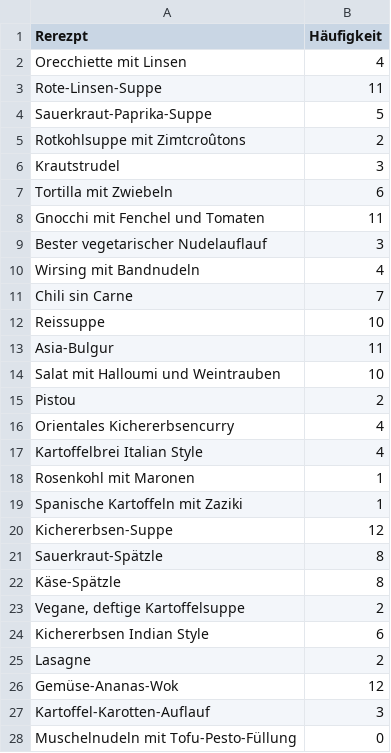
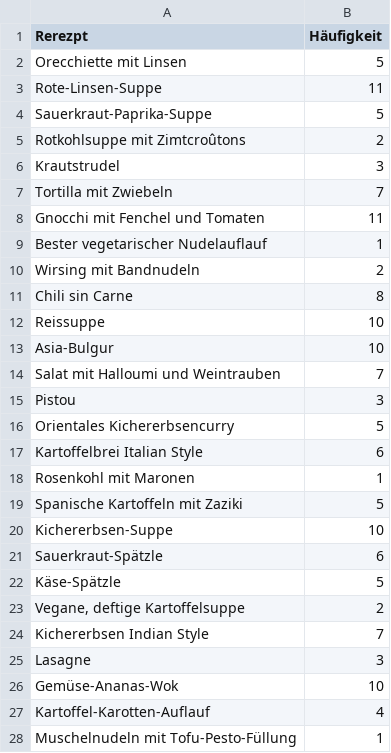
Before and after one commit to home-info/home-info.github.io, a CSV file: essensplan_neu/statistics.csv, drawn as a sheet; only a part is shown; the diff covers the shown part only.

```diff
--- a/essensplan_neu/statistics.csv
+++ b/essensplan_neu/statistics.csv
@@ -1,3 +1,3 @@
 Rerezpt;Häufigkeit
-Orecchiette mit Linsen;4
+Orecchiette mit Linsen;5
 Rote-Linsen-Suppe;11
@@ -6,23 +6,23 @@ Rotkohlsuppe mit Zimtcroûtons;2
 Krautstrudel;3
-Tortilla mit Zwiebeln;6
+Tortilla mit Zwiebeln;7
 Gnocchi mit Fenchel und Tomaten;11
-Bester vegetarischer Nudelauflauf;3
-Wirsing mit Bandnudeln;4
-Chili sin Carne;7
+Bester vegetarischer Nudelauflauf;1
+Wirsing mit Bandnudeln;2
+Chili sin Carne;8
 Reissuppe;10
-Asia-Bulgur;11
-Salat mit Halloumi und Weintrauben;10
-Pistou;2
-Orientales Kichererbsencurry;4
-Kartoffelbrei Italian Style;4
+Asia-Bulgur;10
+Salat mit Halloumi und Weintrauben;7
+Pistou;3
+Orientales Kichererbsencurry;5
+Kartoffelbrei Italian Style;6
 Rosenkohl mit Maronen;1
-Spanische Kartoffeln mit Zaziki;1
-Kichererbsen-Suppe;12
-Sauerkraut-Spätzle;8
-Käse-Spätzle;8
+Spanische Kartoffeln mit Zaziki;5
+Kichererbsen-Suppe;10
+Sauerkraut-Spätzle;6
+Käse-Spätzle;5
 Vegane, deftige Kartoffelsuppe;2
-Kichererbsen Indian Style;6
-Lasagne;2
-Gemüse-Ananas-Wok;12
-Kartoffel-Karotten-Auflauf;3
-Muschelnudeln mit Tofu-Pesto-Füllung;0
+Kichererbsen Indian Style;7
+Lasagne;3
+Gemüse-Ananas-Wok;10
+Kartoffel-Karotten-Auflauf;4
+Muschelnudeln mit Tofu-Pesto-Füllung;1
```
Also changed, not shown: 6 added rows and 35 edited cells elsewhere in this file, 58 other files.
